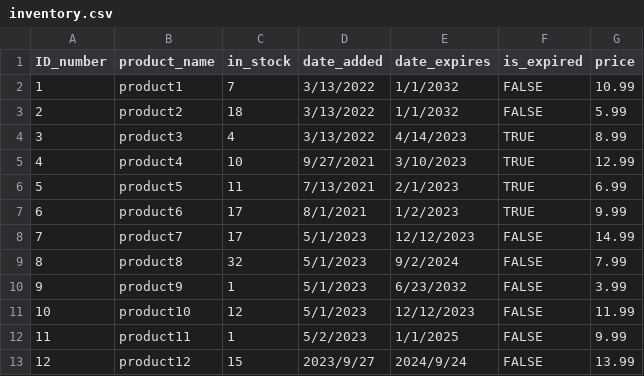
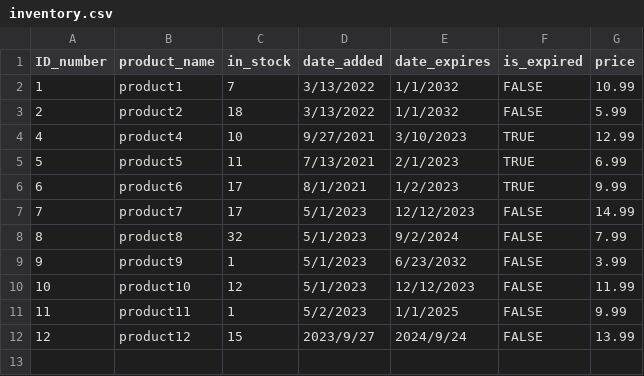
Before and after one commit to hpearl725/SFWE_403_TEAM_1, a CSV file: GUI/inventory.csv, drawn as a sheet.

```diff
--- a/GUI/inventory.csv
+++ b/GUI/inventory.csv
@@ -3,3 +3,2 @@ ID_number,product_name,in_stock,date_added,date_expires,is_expired,price
 2,product2,18,3/13/2022,1/1/2032,FALSE,5.99
-3,product3,4,3/13/2022,4/14/2023,TRUE,8.99
 4,product4,10,9/27/2021,3/10/2023,TRUE,12.99
```
Also changed, not shown: GUI/prescriptions.csv, GUI/users.csv, 6 other files.
